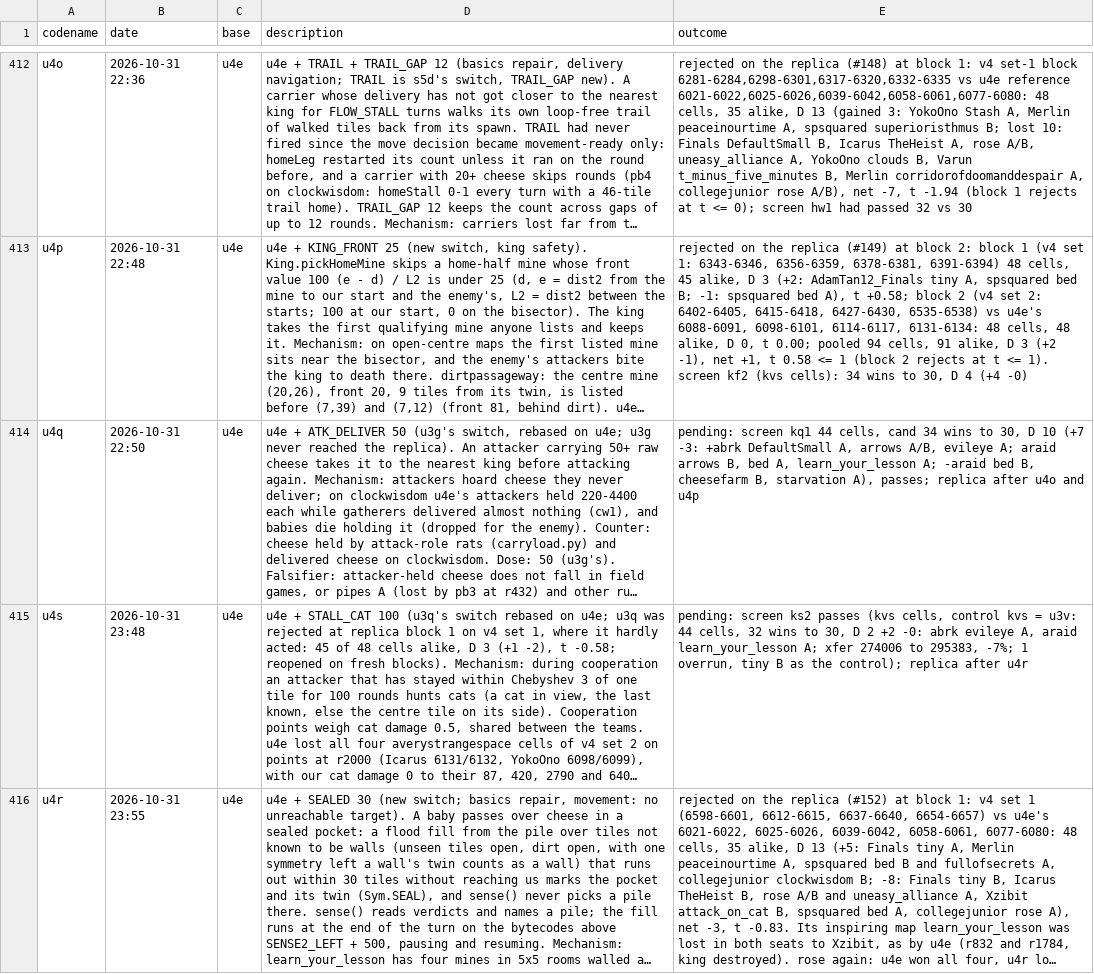
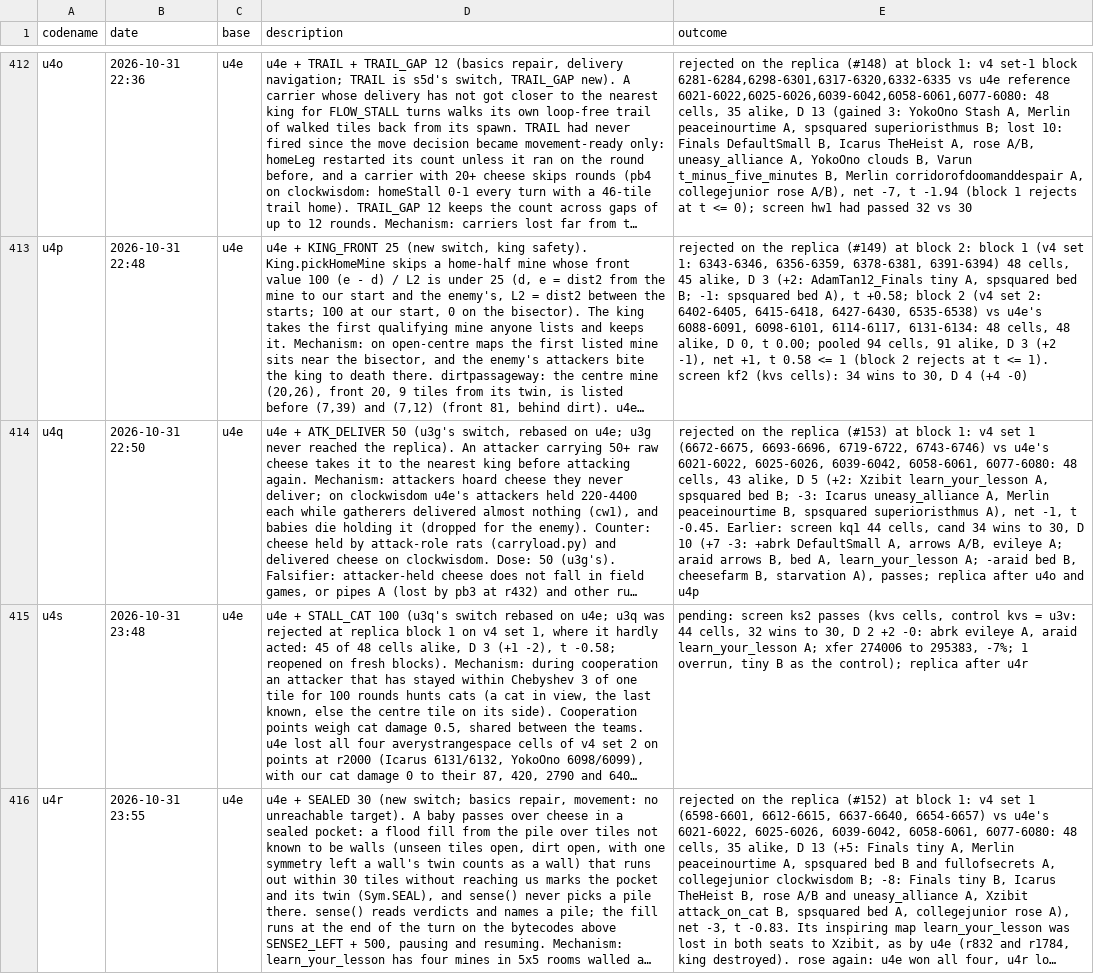
Before and after one commit to terryvanbelle/battlecode26b-vibe, a CSV file: progress/attempts.csv, drawn as a sheet; only a part is shown, gaps mark what is left out; long unchanged cells end in …; the diff covers the shown part only; the diff names each change by its address in the sheet, - before the commit and + after, or states it on an @@ line.

```diff
--- a/progress/attempts.csv
+++ b/progress/attempts.csv
-E414 (outcome): pending: screen kq1…
+E414 (outcome): rejected on the replica (#153) at block 1: v4 set 1 (6672-6675, 6693-6696, 6719-6722, 6743-6746) vs u4e's 6021-6022, 6025-6026, 6039-6042, 6058-6061, 6077-6080: 48 cells, 43 alike, D 5 (+2: Xzibit learn_your_lesson A, spsquared bed B; -3: Icarus uneasy_alliance A, Merlin peaceinourtime B, spsquared superioristhmus A), net -1, t -0.45. Earlier: screen kq1…
```
Also changed, not shown: 1 edited cell elsewhere in this file, progress/ratings.csv, 10 other files.
